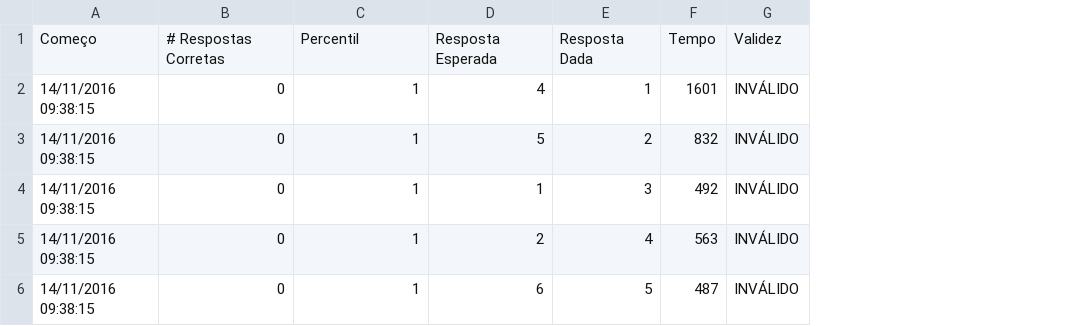
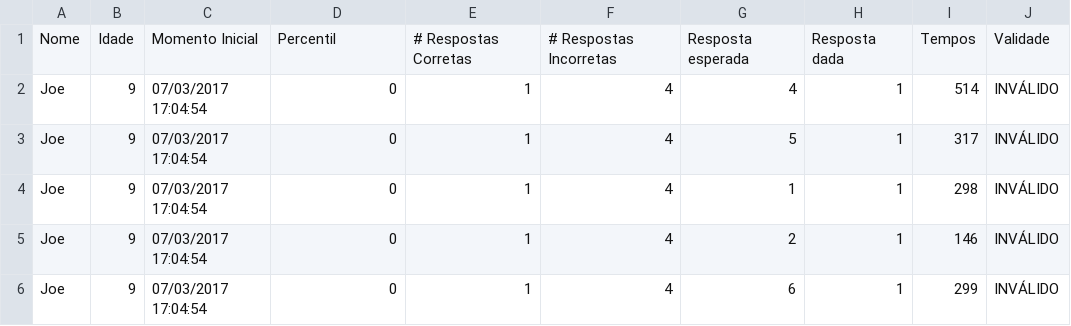
Before and after one commit to lab-neuro-comp/RPM, a CSV file: src/Raven/Raven/bin/Debug/results/Joe.csv, drawn as a sheet; removed rows and columns are numbered as before the commit, all else as after; the diff names each change by its address in the sheet, - before the commit and + after, or states it on an @@ line.

Commit message:
Changing output table format

```diff
--- a/src/Raven/Raven/bin/Debug/results/Joe.csv
+++ b/src/Raven/Raven/bin/Debug/results/Joe.csv
-column A, rows 2-6: all 14/11/2016 09:38:15
+column A, rows 2-6: all Joe
+column B, rows 2-6: all 9
+column C, rows 2-6: all 07/03/2017 17:04:54
+column F, rows 2-6: all 4
-column E, rows 2-6: 1 | 2 | 3 | 4 | 5
-column F, rows 2-6: 1601 | 832 | 492 | 563 | 487
+column H, rows 2-6: all 1
+column I, rows 2-6: 514 | 317 | 298 | 146 | 299
-row 1: Começo | # Respostas Corretas | Percentil | Resposta Esperada | Resposta Dada | Tempo | Validez
+row 1: Nome | Idade | Momento Inicial | Percentil | # Respostas Corretas | # Respostas Incorretas | Resposta esperada | Resposta dada | Tempos | Validade
```
Also changed, not shown: 11 other files.
